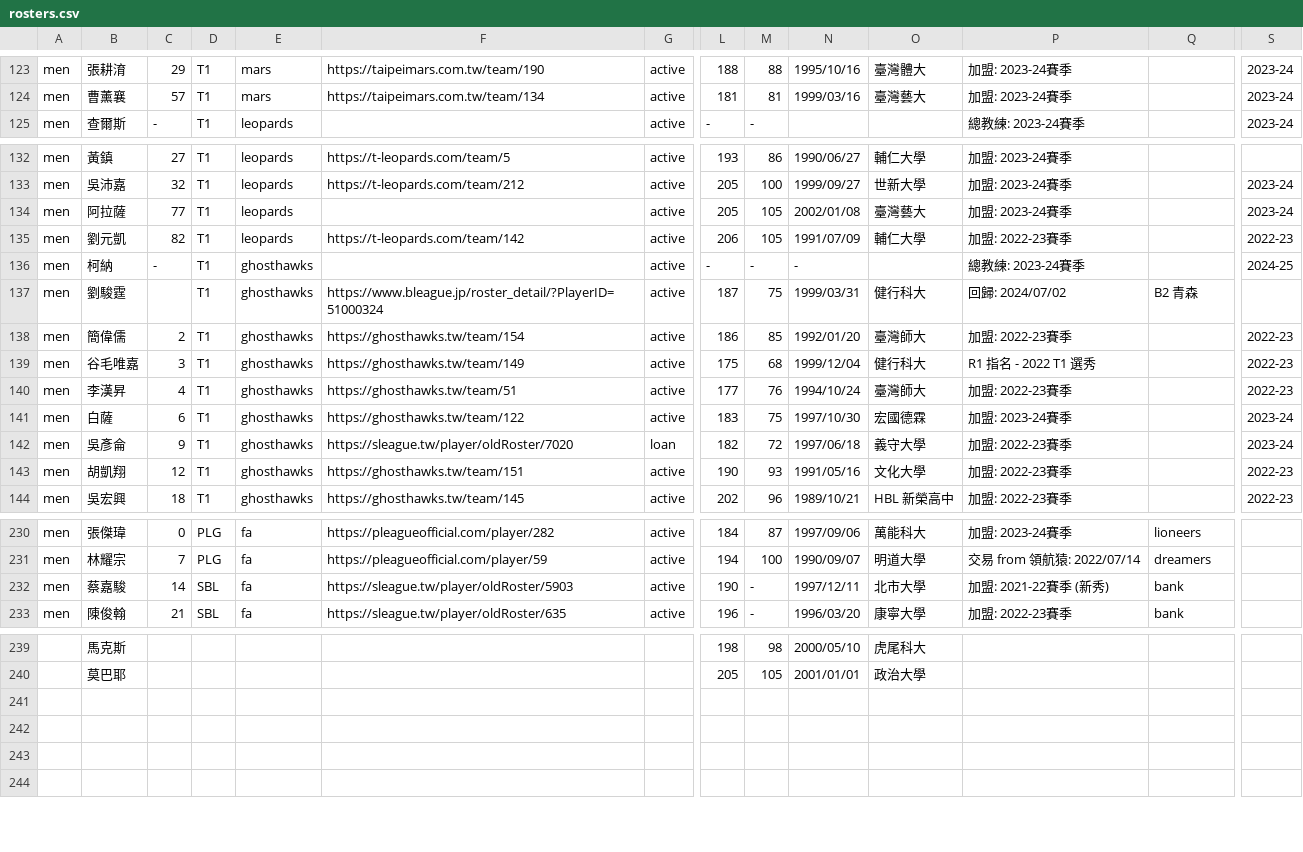
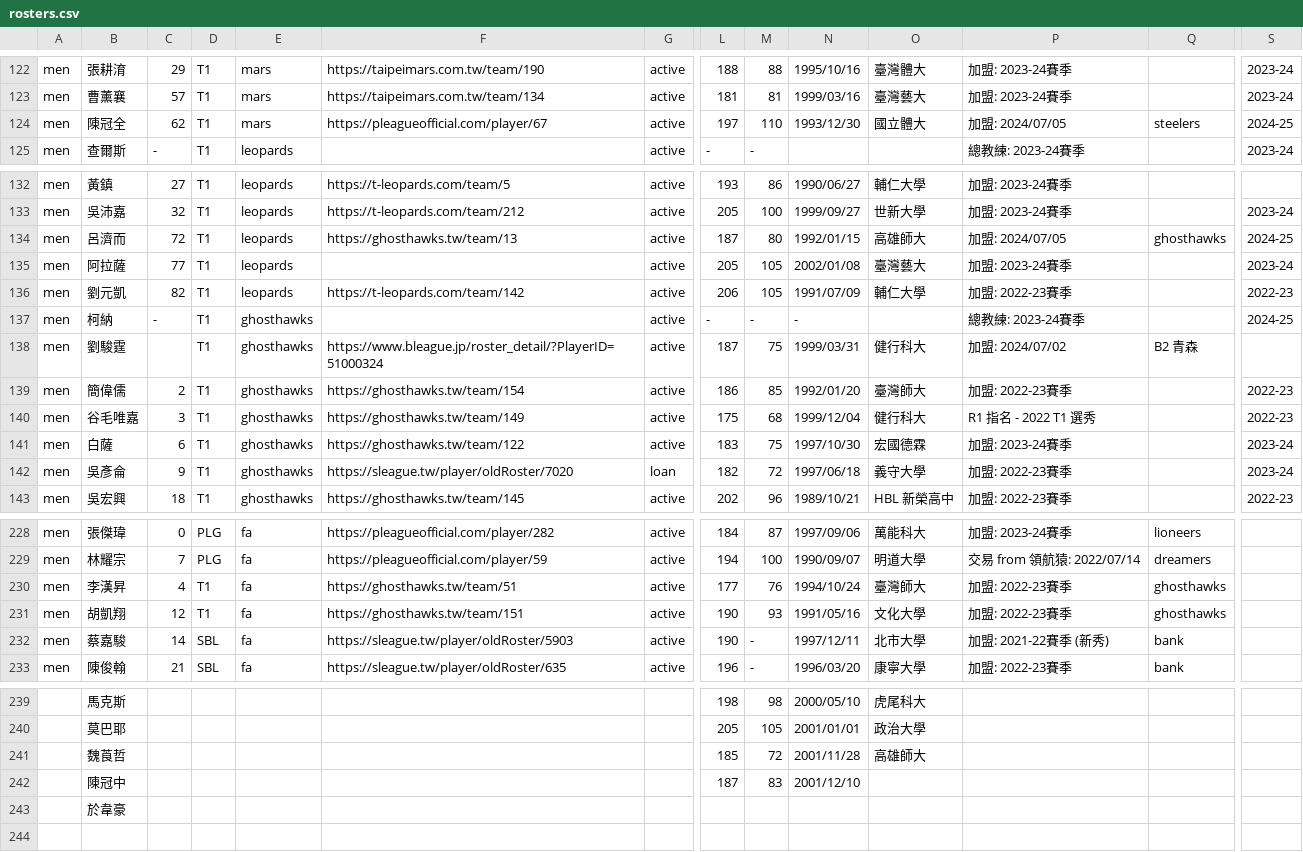
Before and after one commit to SamBasketballTW/sambball, a CSV file: data/rosters.csv, drawn as a sheet; only a part is shown, gaps mark what is left out; removed rows and columns are numbered as before the commit, all else as after; rows hold the shown columns only; the diff covers the shown part only; the diff names each change by its address in the sheet, - before the commit and + after, or states it on an @@ line.

```diff
--- a/data/rosters.csv
+++ b/data/rosters.csv
+row 124: men | 陳冠全 | 62 | T1 | mars | https://pleagueofficial.com/player/67 | active | 197 | 110 | 1993/12/30 | 國立體大 | 加盟: 2024/07/05 | steelers | 2024-25
+row 134: men | 呂濟而 | 72 | T1 | leopards | https://ghosthawks.tw/team/13 | active | 187 | 80 | 1992/01/15 | 高雄師大 | 加盟: 2024/07/05 | ghosthawks | 2024-25
-P138: 回歸: 2024/07/02
+P138: 加盟: 2024/07/02
-row 140: men | 李漢昇 | 4 | T1 | ghosthawks | https://ghosthawks.tw/team/51 | active | 177 | 76 | 1994/10/24 | 臺灣師大 | 加盟: 2022-23賽季 |  | 2022-23
-row 143: men | 胡凱翔 | 12 | T1 | ghosthawks | https://ghosthawks.tw/team/151 | active | 190 | 93 | 1991/05/16 | 文化大學 | 加盟: 2022-23賽季 |  | 2022-23
+row 230: men | 李漢昇 | 4 | T1 | fa | https://ghosthawks.tw/team/51 | active | 177 | 76 | 1994/10/24 | 臺灣師大 | 加盟: 2022-23賽季 | ghosthawks
+row 231: men | 胡凱翔 | 12 | T1 | fa | https://ghosthawks.tw/team/151 | active | 190 | 93 | 1991/05/16 | 文化大學 | 加盟: 2022-23賽季 | ghosthawks
-row 241: (empty)
+row 241:  | 魏莨哲 |  |  |  |  |  | 185 | 72 | 2001/11/28 | 高雄師大
-row 242: (empty)
+row 242:  | 陳冠中 |  |  |  |  |  | 187 | 83 | 2001/12/10
-B243: (empty)
+B243: 於韋豪
```
Also changed, not shown: 2 removed rows elsewhere in this file, data/movements.csv, 1 other file.
